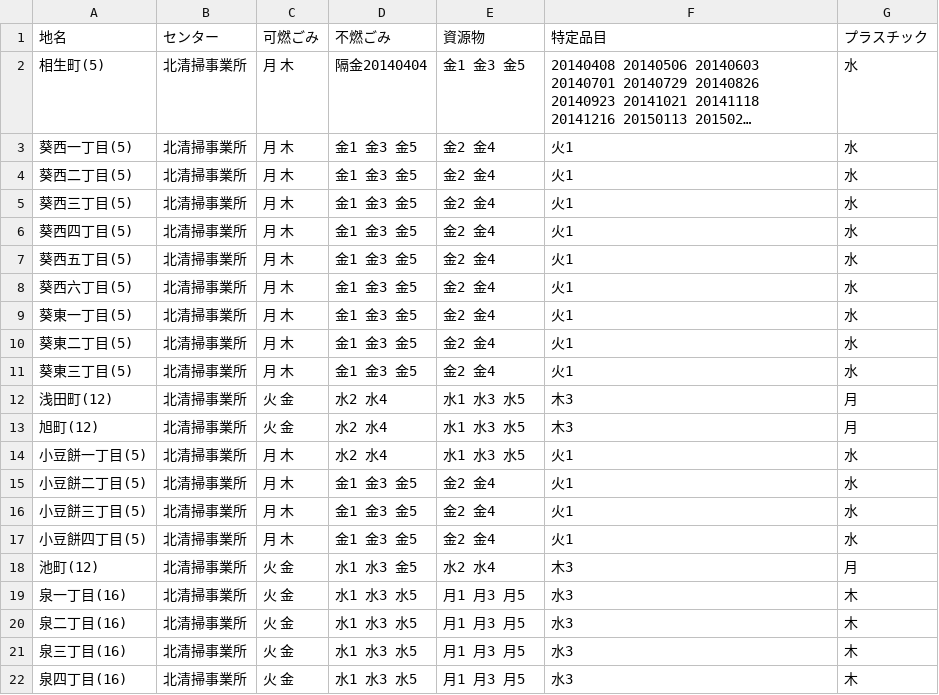
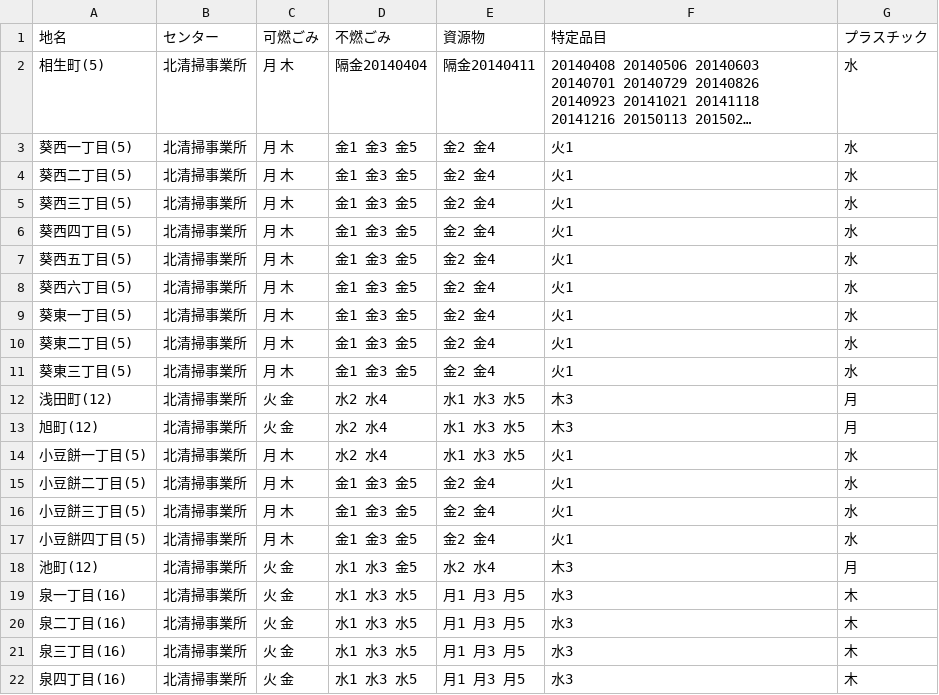
Before and after one commit to shimasho/5374, a CSV file: data/area_days.csv, drawn as a sheet; long unchanged cells end in …; the diff names each change by its address in the sheet, - before the commit and + after, or states it on an @@ line.

Commit message:
Update area_days.csv

```diff
--- a/data/area_days.csv
+++ b/data/area_days.csv
-E2 (資源物): 金1 金3 金5
+E2 (資源物): 隔金20140411
```
